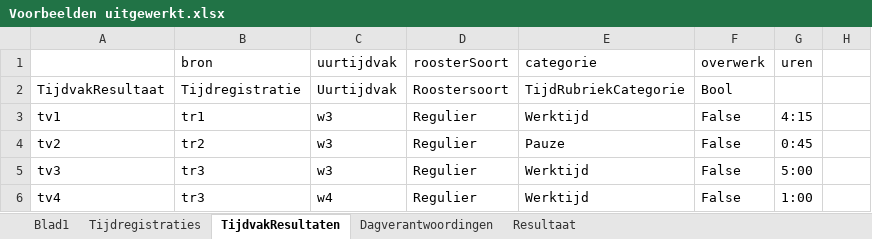
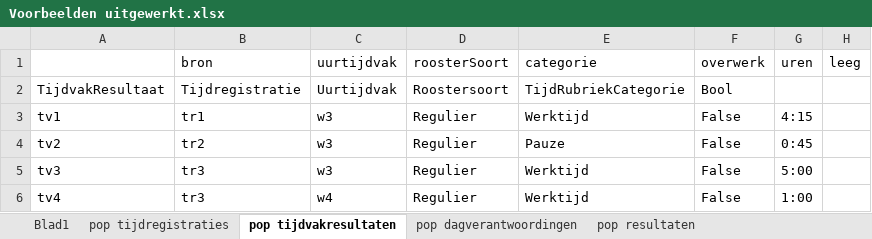
Before and after one commit to AmpersandTarski/ampersand-models, an Excel workbook: NVWA DTV/Voorbeelden uitgewerkt.xlsx, sheet pop tijdvakresultaten, drawn as a sheet; only a part is shown; values as stored, in another font and other column widths than the file's, no borders; the diff names each change by its address in the sheet, - before the commit and + after, or states it on an @@ line.

```diff
--- a/NVWA DTV/Voorbeelden uitgewerkt.xlsx (sheet pop tijdvakresultaten)
+++ b/NVWA DTV/Voorbeelden uitgewerkt.xlsx (sheet pop tijdvakresultaten)
-sheet tab: Tijdregistraties
+sheet tab: pop tijdregistraties
-sheet tab: TijdvakResultaten
+sheet tab: pop tijdvakresultaten
-sheet tab: Dagverantwoordingen
+sheet tab: pop dagverantwoordingen
-sheet tab: Resultaat
+sheet tab: pop resultaten
-H1: (empty)
+H1: leeg
```
Also changed, not shown: sheet pop tijdregistraties, sheet pop dagverantwoordingen, sheet pop resultaten, 5 other files.
